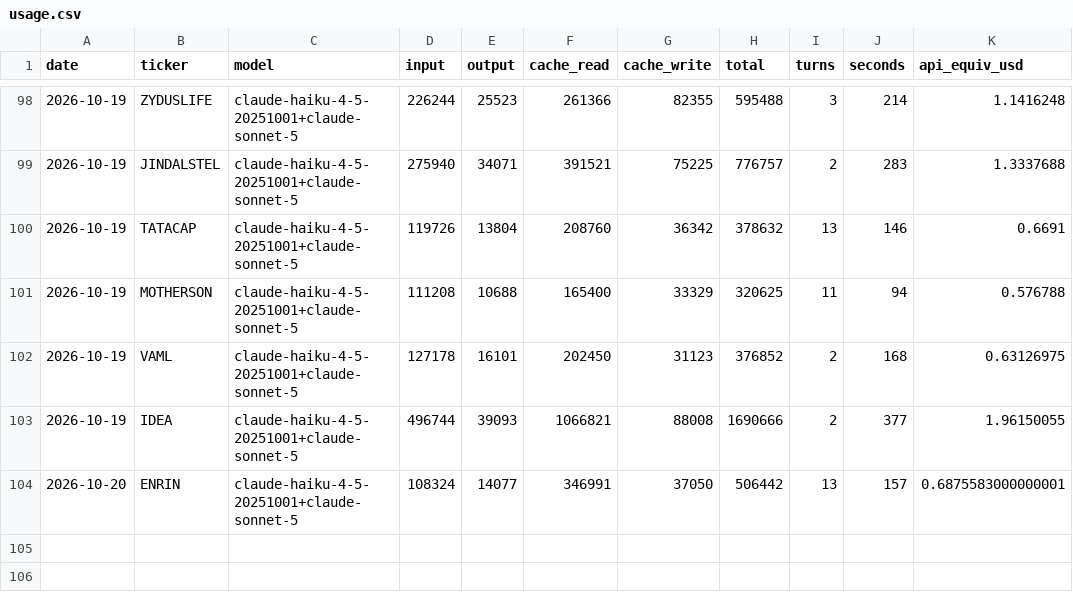
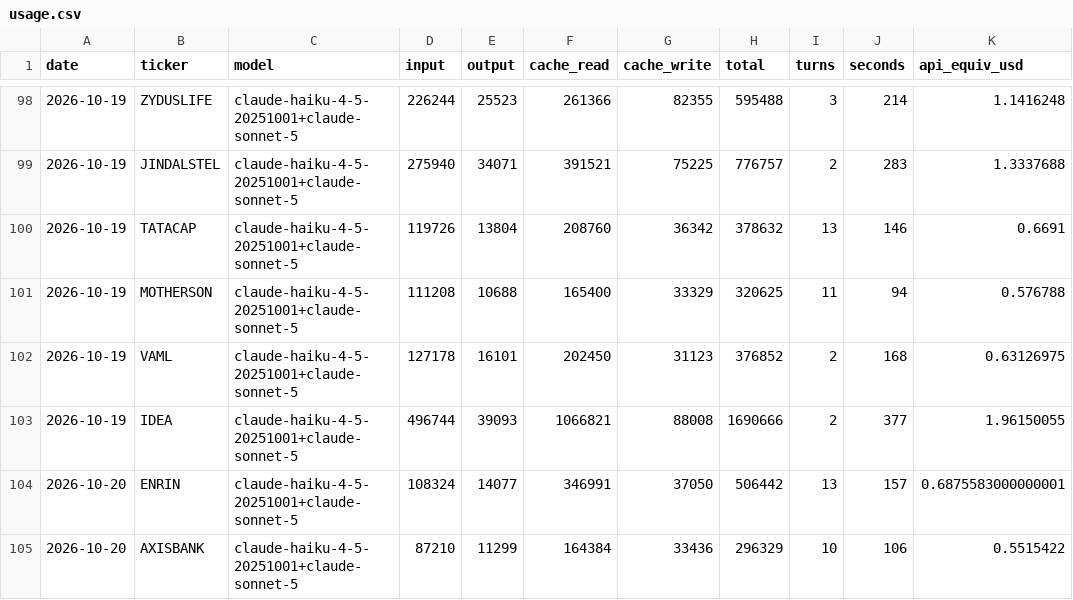
Before and after one commit to luckytechy/tickertales-stock-reports, a CSV file: logs/usage.csv, drawn as a sheet; only a part is shown, gaps mark what is left out.

```diff
--- a/logs/usage.csv
+++ b/logs/usage.csv
@@ -104 +104,2 @@ date,ticker,model,input,output,cache_read,cache_write,total,turns,seconds,api_eq
 2026-10-20,ENRIN,claude-haiku-4-5-20251001+claude-sonnet-5,108324,14077,346991,37050,506442,13,157,0.6875583000000001
+2026-10-20,AXISBANK,claude-haiku-4-5-20251001+claude-sonnet-5,87210,11299,164384,33436,296329,10,106,0.5515422
```
Also changed, not shown: 2 other files.
